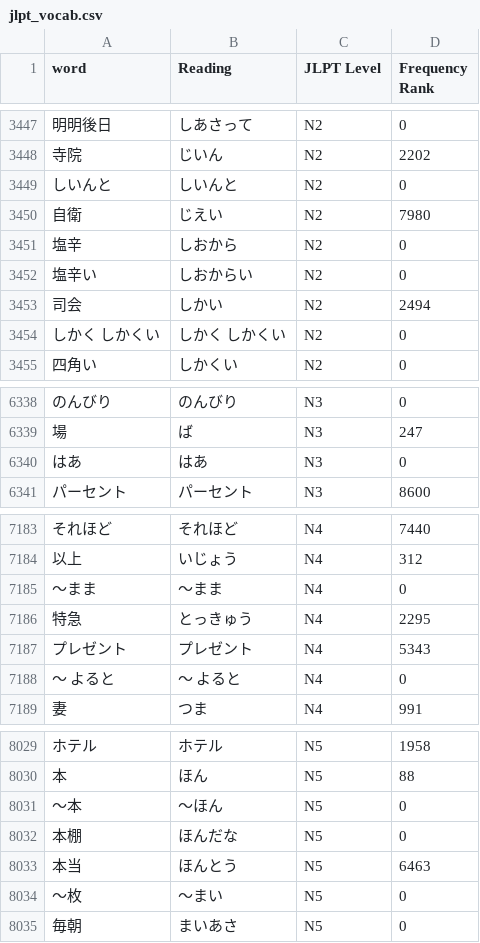
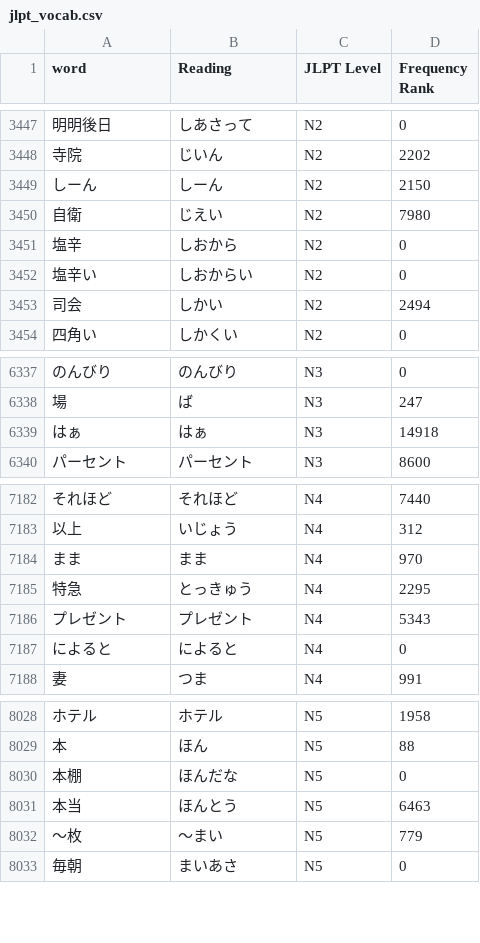
Before and after one commit to jotyot/nichiikkai, a CSV file: jishoAPI/jlpt_vocab.csv, drawn as a sheet; only a part is shown, gaps mark what is left out; removed rows and columns are numbered as before the commit, all else as after; the diff covers the shown part only; the diff names each change by its address in the sheet, - before the commit and + after, or states it on an @@ line.

```diff
--- a/jishoAPI/jlpt_vocab.csv
+++ b/jishoAPI/jlpt_vocab.csv
-row 3449: しいんと | しいんと | N2 | 0
+row 3449: しーん | しーん | N2 | 2150
-row 3454: しかく しかくい | しかく しかくい | N2 | 0
-row 6340: はあ | はあ | N3 | 0
+row 6339: はぁ | はぁ | N3 | 14918
-row 7185: ～まま | ～まま | N4 | 0
+row 7184: まま | まま | N4 | 970
-A7187 (word): ～ よると
+A7187 (word): によると
-B7187 (Reading): ～ よると
+B7187 (Reading): によると
-row 8031: ～本 | ～ほん | N5 | 0
-D8032 (Frequency Rank): 0
+D8032 (Frequency Rank): 779
```
Also changed, not shown: 16 edited cells elsewhere in this file, 4 other files.
